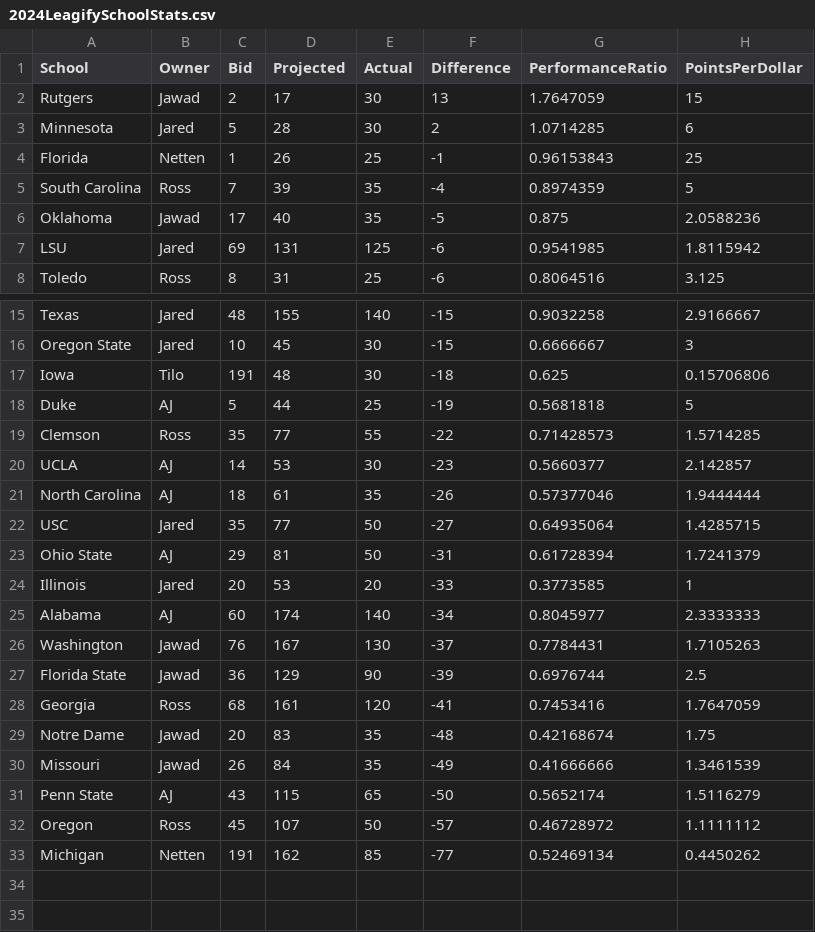
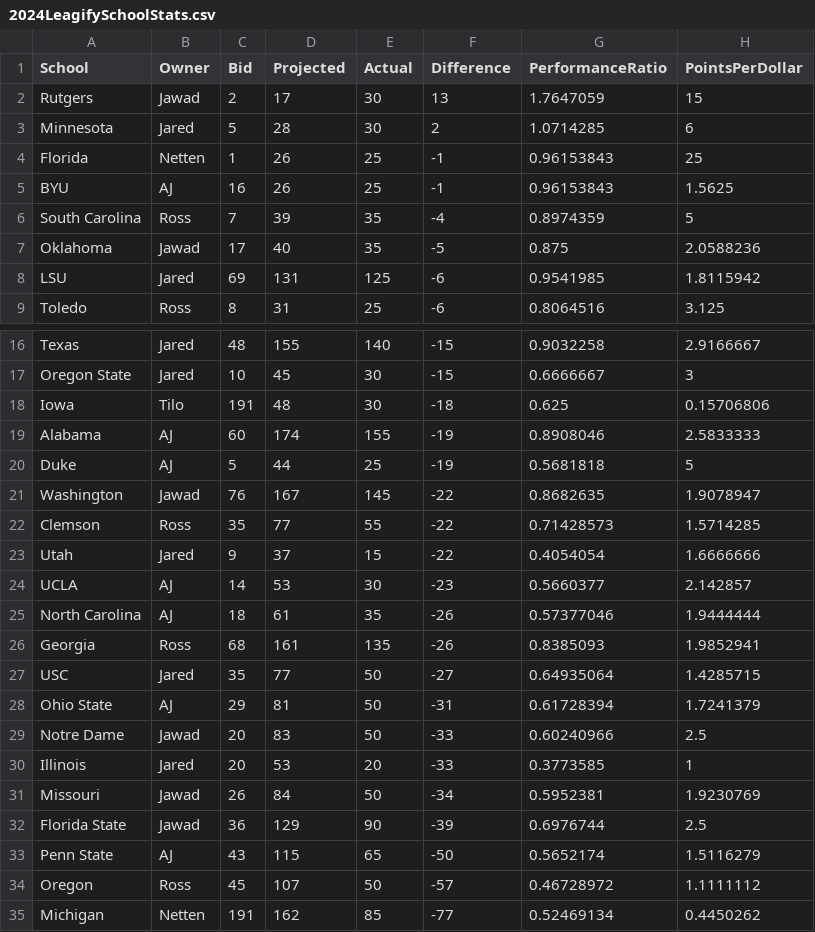
Before and after one commit to zo0o0ot/draft-scorer-nfl, a CSV file: leagify-result-stats/2024/2024LeagifySchoolStats.csv, drawn as a sheet; only a part is shown, gaps mark what is left out.

```diff
--- a/leagify-result-stats/2024/2024LeagifySchoolStats.csv
+++ b/leagify-result-stats/2024/2024LeagifySchoolStats.csv
@@ -4,2 +4,3 @@ Minnesota,Jared,5,28,30,2,1.0714285,6
 Florida,Netten,1,26,25,-1,0.96153843,25
+BYU,AJ,16,26,25,-1,0.96153843,1.5625
 South Carolina,Ross,7,39,35,-4,0.8974359,5
@@ -17,15 +18,16 @@ Oregon State,Jared,10,45,30,-15,0.6666667,3
 Iowa,Tilo,191,48,30,-18,0.625,0.15706806
+Alabama,AJ,60,174,155,-19,0.8908046,2.5833333
 Duke,AJ,5,44,25,-19,0.5681818,5
+Washington,Jawad,76,167,145,-22,0.8682635,1.9078947
 Clemson,Ross,35,77,55,-22,0.71428573,1.5714285
+Utah,Jared,9,37,15,-22,0.4054054,1.6666666
 UCLA,AJ,14,53,30,-23,0.5660377,2.142857
 North Carolina,AJ,18,61,35,-26,0.57377046,1.9444444
+Georgia,Ross,68,161,135,-26,0.8385093,1.9852941
 USC,Jared,35,77,50,-27,0.64935064,1.4285715
 Ohio State,AJ,29,81,50,-31,0.61728394,1.7241379
+Notre Dame,Jawad,20,83,50,-33,0.60240966,2.5
 Illinois,Jared,20,53,20,-33,0.3773585,1
-Alabama,AJ,60,174,140,-34,0.8045977,2.3333333
-Washington,Jawad,76,167,130,-37,0.7784431,1.7105263
+Missouri,Jawad,26,84,50,-34,0.5952381,1.9230769
 Florida State,Jawad,36,129,90,-39,0.6976744,2.5
-Georgia,Ross,68,161,120,-41,0.7453416,1.7647059
-Notre Dame,Jawad,20,83,35,-48,0.42168674,1.75
-Missouri,Jawad,26,84,35,-49,0.41666666,1.3461539
 Penn State,AJ,43,115,65,-50,0.5652174,1.5116279
```
Also changed, not shown: leagify-result-stats/2024/2024DraftPointsBySchool.csv, leagify-result-stats/2024/2024Flops.csv, 3 other files.
